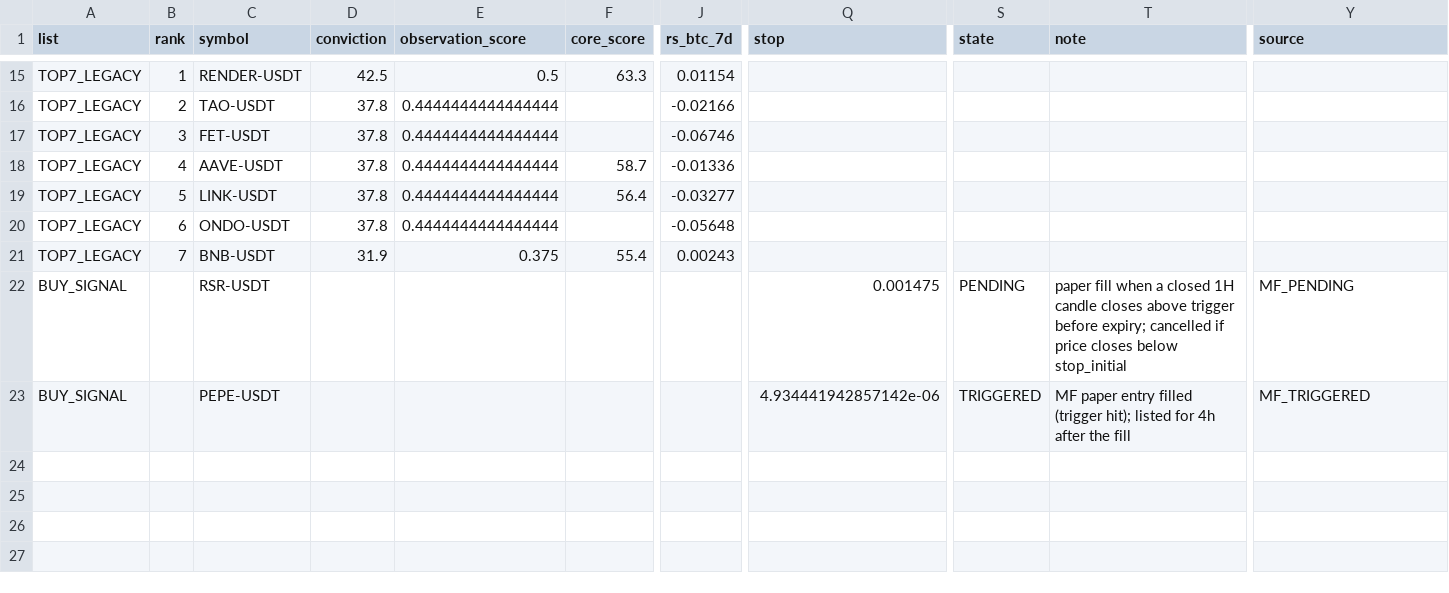
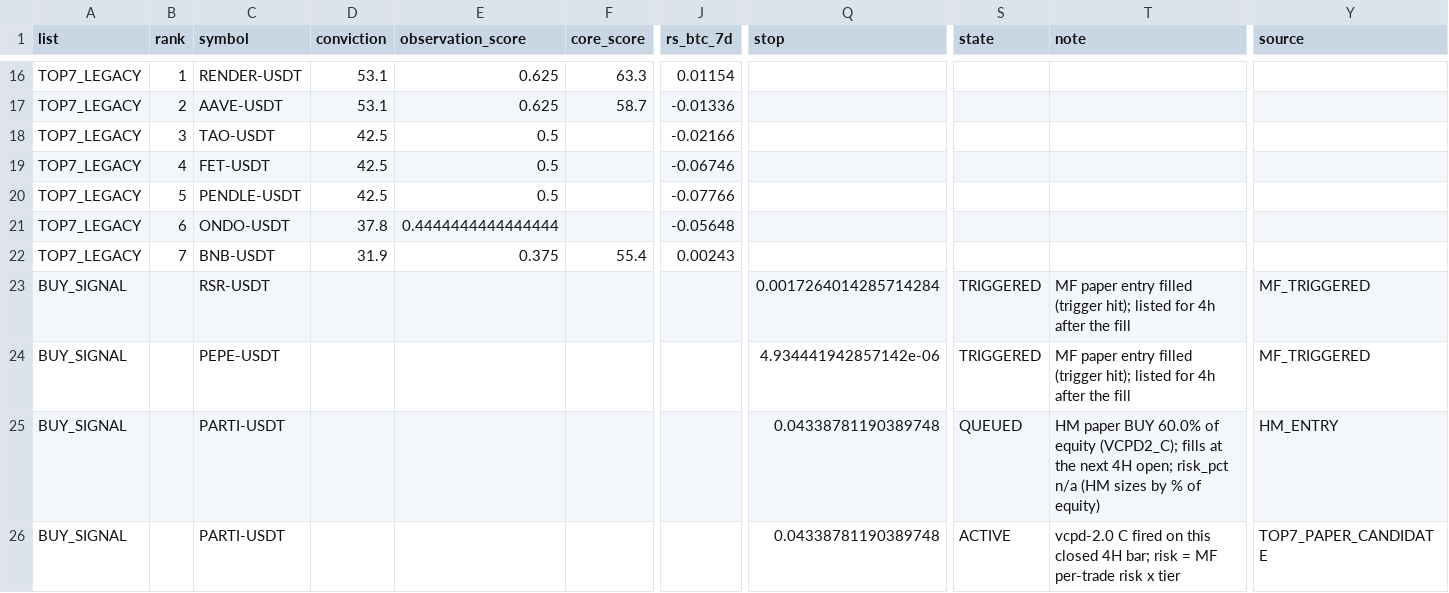
Before and after one commit to fu5202ture-beep/cqs-dashboard, a CSV file: signals.csv, drawn as a sheet; only a part is shown, gaps mark what is left out; removed rows and columns are numbered as before the commit, all else as after; rows hold the shown columns only; the diff covers the shown part only; the diff names each change by its address in the sheet, - before the commit and + after, or states it on an @@ line.

```diff
--- a/signals.csv
+++ b/signals.csv
-D16 (conviction): 42.5
+D16 (conviction): 53.1
-E16 (observation_score): 0.5
+E16 (observation_score): 0.625
+row 17: TOP7_LEGACY | 2 | AAVE-USDT | 53.1 | 0.625 | 58.7 | -0.01336
-B18 (rank): 2
+B18 (rank): 3
-D18:D19 (conviction): 37.8
+D18:D19 (conviction): 42.5
-E18:E19 (observation_score): 0.4444444444444444
+E18:E19 (observation_score): 0.5
-B19 (rank): 3
+B19 (rank): 4
-row 18: TOP7_LEGACY | 4 | AAVE-USDT | 37.8 | 0.4444444444444444 | 58.7 | -0.01336
-C20 (symbol): LINK-USDT
+C20 (symbol): PENDLE-USDT
-D20 (conviction): 37.8
+D20 (conviction): 42.5
-E20 (observation_score): 0.4444444444444444
+E20 (observation_score): 0.5
-F20 (core_score): 56.4
+F20 (core_score): (empty)
-J20 (rs_btc_7d): -0.03277
+J20 (rs_btc_7d): -0.07766
-Q23 (stop): 0.001475
+Q23 (stop): 0.0017264014285714284
-S23 (state): PENDING
+S23 (state): TRIGGERED
-T23 (note): paper fill when a closed 1H candle closes above trigger before expiry; cancelled if price closes below stop_initial
+T23 (note): MF paper entry filled (trigger hit); listed for 4h after the fill
-Y23 (source): MF_PENDING
+Y23 (source): MF_TRIGGERED
+row 25: BUY_SIGNAL |  | PARTI-USDT |  |  |  |  | 0.04338781190389748 | QUEUED | HM paper BUY 60.0% of equity (VCPD2_C); fills at the next 4H open; risk_pct n/a (HM sizes by % of equity) | HM_ENTRY
+row 26: BUY_SIGNAL |  | PARTI-USDT |  |  |  |  | 0.04338781190389748 | ACTIVE | vcpd-2.0 C fired on this closed 4H bar; risk = MF per-trade risk x tier | TOP7_PAPER_CANDIDATE
```
Also changed, not shown: 3 added rows, 2 removed rows and 34 edited cells elsewhere in this file, 2 other files.
